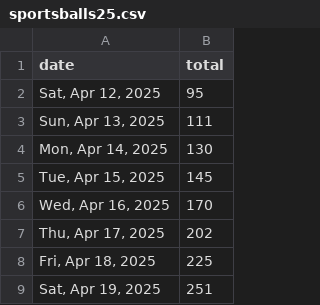
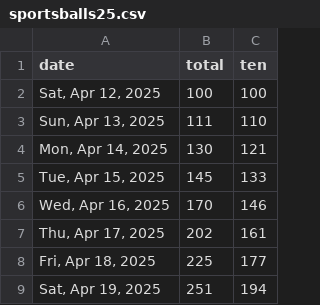
Before and after one commit to quantegytrading/quantegy.io, a CSV file: public/sportsballs25.csv, drawn as a sheet; the diff names each change by its address in the sheet, - before the commit and + after, or states it on an @@ line.

Commit message:
Update sportsballs25.csv

```diff
--- a/public/sportsballs25.csv
+++ b/public/sportsballs25.csv
+column C (ten), rows 2-9: 100 | 110 | 121 | 133 | 146 | 161 | 177 | 194
-B2 (total): 95
+B2 (total): 100
```
